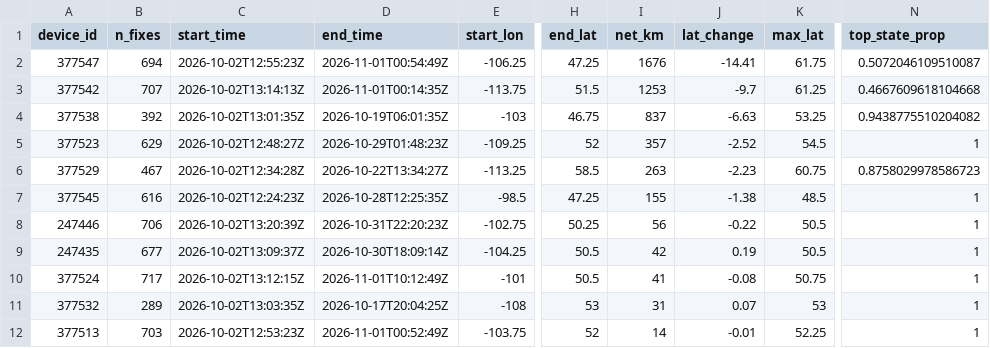
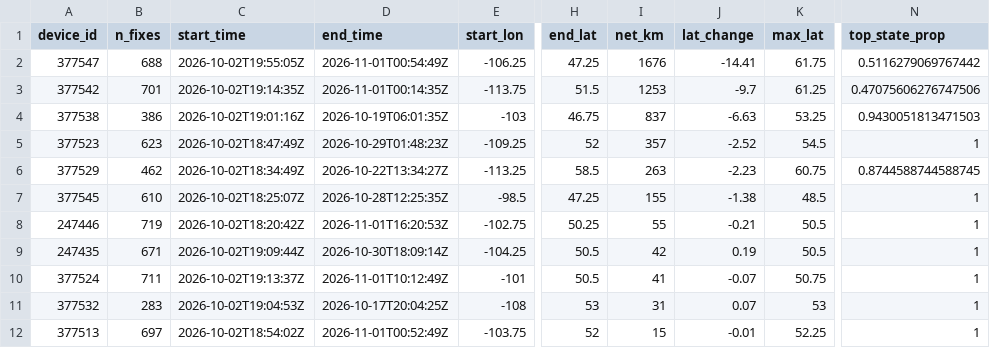
Before and after one commit to askrenr/TransmitterUpdate, a CSV file: docs/data/device_migration_metrics.csv, drawn as a sheet; only a part is shown, gaps mark what is left out; the diff covers the shown part only; the diff names each change by its address in the sheet, - before the commit and + after, or states it on an @@ line.

```diff
--- a/docs/data/device_migration_metrics.csv
+++ b/docs/data/device_migration_metrics.csv
-B2 (n_fixes): 694
+B2 (n_fixes): 688
-C2 (start_time): 2026-10-02T12:55:23Z
+C2 (start_time): 2026-10-02T19:55:05Z
-N2 (top_state_prop): 0.5072046109510087
+N2 (top_state_prop): 0.5116279069767442
-B3 (n_fixes): 707
+B3 (n_fixes): 701
-C3 (start_time): 2026-10-02T13:14:13Z
+C3 (start_time): 2026-10-02T19:14:35Z
-N3 (top_state_prop): 0.4667609618104668
+N3 (top_state_prop): 0.47075606276747506
-B4 (n_fixes): 392
+B4 (n_fixes): 386
-C4 (start_time): 2026-10-02T13:01:35Z
+C4 (start_time): 2026-10-02T19:01:16Z
-N4 (top_state_prop): 0.9438775510204082
+N4 (top_state_prop): 0.9430051813471503
-B5 (n_fixes): 629
+B5 (n_fixes): 623
-C5 (start_time): 2026-10-02T12:48:27Z
+C5 (start_time): 2026-10-02T18:47:49Z
-B6 (n_fixes): 467
+B6 (n_fixes): 462
-C6 (start_time): 2026-10-02T12:34:28Z
+C6 (start_time): 2026-10-02T18:34:49Z
-N6 (top_state_prop): 0.8758029978586723
+N6 (top_state_prop): 0.8744588744588745
-B7 (n_fixes): 616
+B7 (n_fixes): 610
-C7 (start_time): 2026-10-02T12:24:23Z
+C7 (start_time): 2026-10-02T18:25:07Z
-B8 (n_fixes): 706
+B8 (n_fixes): 719
-C8 (start_time): 2026-10-02T13:20:39Z
+C8 (start_time): 2026-10-02T18:20:42Z
-D8 (end_time): 2026-10-31T22:20:23Z
+D8 (end_time): 2026-11-01T16:20:53Z
-I8 (net_km): 56
+I8 (net_km): 55
-J8 (lat_change): -0.22
+J8 (lat_change): -0.21
-B9 (n_fixes): 677
+B9 (n_fixes): 671
-C9 (start_time): 2026-10-02T13:09:37Z
+C9 (start_time): 2026-10-02T19:09:44Z
-B10 (n_fixes): 717
+B10 (n_fixes): 711
-C10 (start_time): 2026-10-02T13:12:15Z
+C10 (start_time): 2026-10-02T19:13:37Z
-J10 (lat_change): -0.08
+J10 (lat_change): -0.07
-B11 (n_fixes): 289
+B11 (n_fixes): 283
-C11 (start_time): 2026-10-02T13:03:35Z
+C11 (start_time): 2026-10-02T19:04:53Z
-B12 (n_fixes): 703
+B12 (n_fixes): 697
-C12 (start_time): 2026-10-02T12:53:23Z
+C12 (start_time): 2026-10-02T18:54:02Z
-I12 (net_km): 14
+I12 (net_km): 15
```
Also changed, not shown: 3 added rows, 3 removed rows and 38 edited cells elsewhere in this file, docs/data/device_state_province.csv, docs/data/state_province_proportions.csv, 6 other files.
